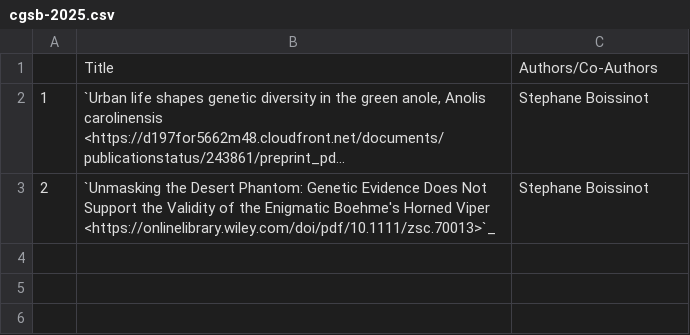
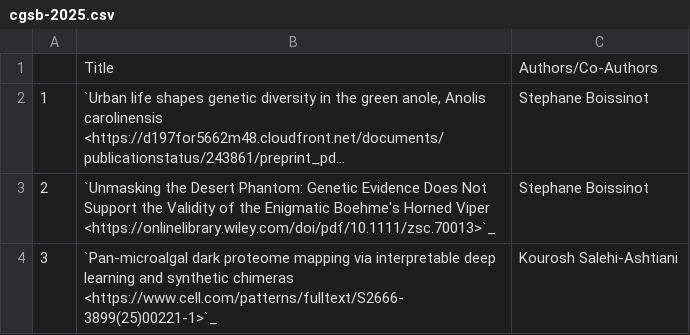
Before and after one commit to NYUAD-CRC/crc-docs, a CSV file: source/hpc/research/data/cgsb-2025.csv, drawn as a sheet; long unchanged cells end in …; the diff names each change by its address in the sheet, - before the commit and + after, or states it on an @@ line.

```diff
--- a/source/hpc/research/data/cgsb-2025.csv
+++ b/source/hpc/research/data/cgsb-2025.csv
+row 4: 3 | `Pan-microalgal dark proteome mapping via interpretable deep learning and synthetic chimeras <https://www.cell.com/patterns/fulltext/S2666-3899(25)00221-1>`_ | Kourosh Salehi-Ashtiani
```
Also changed, not shown: source/hpc/research/data/engineering-2025.csv, 1 other file.
